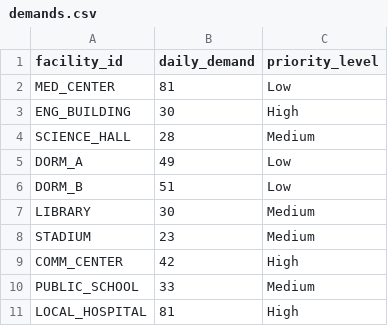
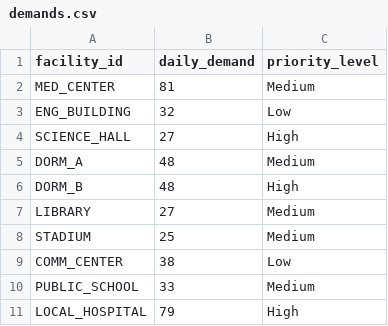
Before and after one commit to sijuswamyresearch/Computational-Optimization, a CSV file: module1_data/demands.csv, drawn as a sheet.

```diff
--- a/module1_data/demands.csv
+++ b/module1_data/demands.csv
@@ -1,11 +1,11 @@
 facility_id,daily_demand,priority_level
-MED_CENTER,81,Low
-ENG_BUILDING,30,High
-SCIENCE_HALL,28,Medium
-DORM_A,49,Low
-DORM_B,51,Low
-LIBRARY,30,Medium
-STADIUM,23,Medium
-COMM_CENTER,42,High
+MED_CENTER,81,Medium
+ENG_BUILDING,32,Low
+SCIENCE_HALL,27,High
+DORM_A,48,Medium
+DORM_B,48,High
+LIBRARY,27,Medium
+STADIUM,25,Medium
+COMM_CENTER,38,Low
 PUBLIC_SCHOOL,33,Medium
-LOCAL_HOSPITAL,81,High
+LOCAL_HOSPITAL,79,High
```
Also changed, not shown: 26 other files.
